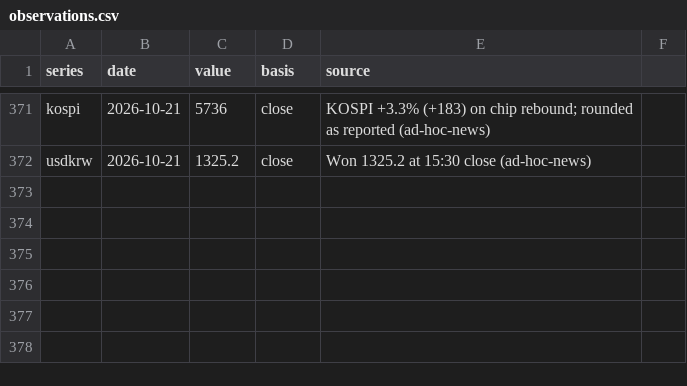
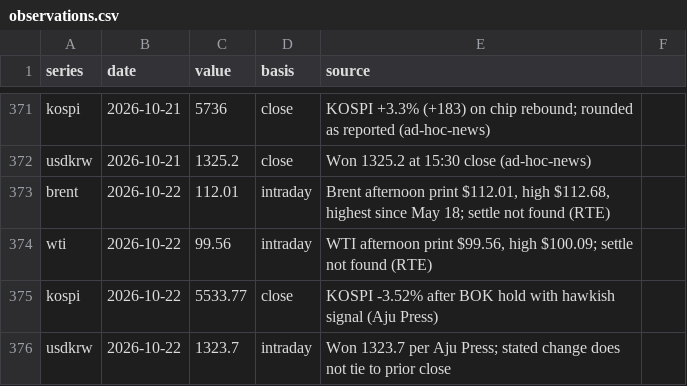
Before and after one commit to willsheo/middle-east-news, a CSV file: data/observations.csv, drawn as a sheet; only a part is shown, gaps mark what is left out.

```diff
--- a/data/observations.csv
+++ b/data/observations.csv
@@ -372 +372,5 @@ kospi,2026-10-21,5736,close,"KOSPI +3.3% (+183) on chip rebound; rounded as repo
 usdkrw,2026-10-21,1325.2,close,"Won 1325.2 at 15:30 close (ad-hoc-news)"
+brent,2026-10-22,112.01,intraday,"Brent afternoon print $112.01, high $112.68, highest since May 18; settle not found (RTE)"
+wti,2026-10-22,99.56,intraday,"WTI afternoon print $99.56, high $100.09; settle not found (RTE)"
+kospi,2026-10-22,5533.77,close,KOSPI -3.52% after BOK hold with hawkish signal (Aju Press)
+usdkrw,2026-10-22,1323.7,intraday,Won 1323.7 per Aju Press; stated change does not tie to prior close
```
Also changed, not shown: data/events.csv, data/series.csv, 11 other files.
